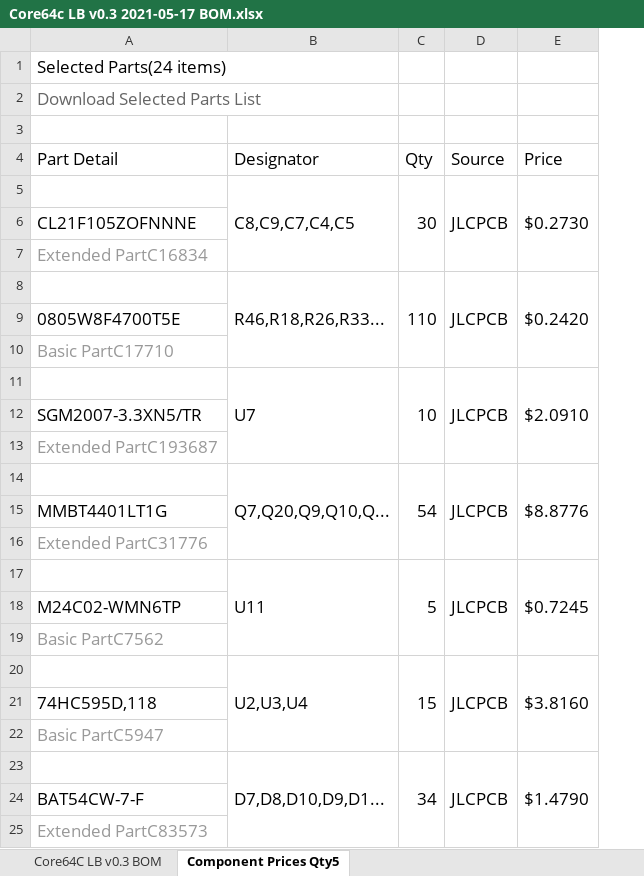
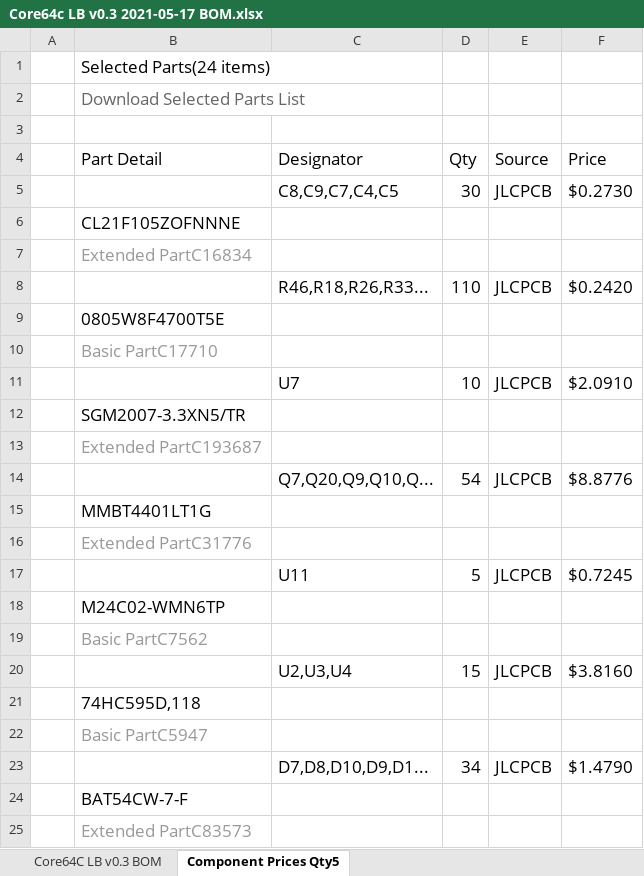
Before and after one commit to ageppert/Core-64c-Compact-Interactive-Core-Memory-Badge, an Excel workbook: Electronics/Core64c LB V0.3/Core64c LB V0.3 2022-05-17 Gerbers/Core64c LB v0.3 2021-05-17 BOM.xlsx, sheet Component Prices Qty5, drawn as a sheet; only a part is shown; values as stored, in another font and other column widths than the file's, no borders; charts and pictures not drawn; removed rows and columns are numbered as before the commit, all else as after; the diff covers the shown part only; the diff names each change by its address in the sheet, - before the commit and + after, or states it on an @@ line.

```diff
--- a/Electronics/Core64c LB V0.3/Core64c LB V0.3 2022-05-17 Gerbers/Core64c LB v0.3 2021-05-17 BOM.xlsx (sheet Component Prices Qty5)
+++ b/Electronics/Core64c LB V0.3/Core64c LB V0.3 2022-05-17 Gerbers/Core64c LB v0.3 2021-05-17 BOM.xlsx (sheet Component Prices Qty5)
+column A, empty
-B5:B7 merged
-C5:C7 merged
-D5:D7 merged
-E5:E7 merged
-B8:B10 merged
-C8:C10 merged
-D8:D10 merged
-E8:E10 merged
-B11:B13 merged
-C11:C13 merged
-D11:D13 merged
-E11:E13 merged
-B14:B16 merged
-C14:C16 merged
-D14:D16 merged
-E14:E16 merged
-B17:B19 merged
-C17:C19 merged
-D17:D19 merged
-E17:E19 merged
-B20:B22 merged
-C20:C22 merged
-D20:D22 merged
-E20:E22 merged
-B23:B25 merged
-C23:C25 merged
-D23:D25 merged
-E23:E25 merged
```
Also changed, not shown: merged cells elsewhere in this sheet, sheet Core64C LB v0.3 BOM, charts or pictures, 6 other files.
